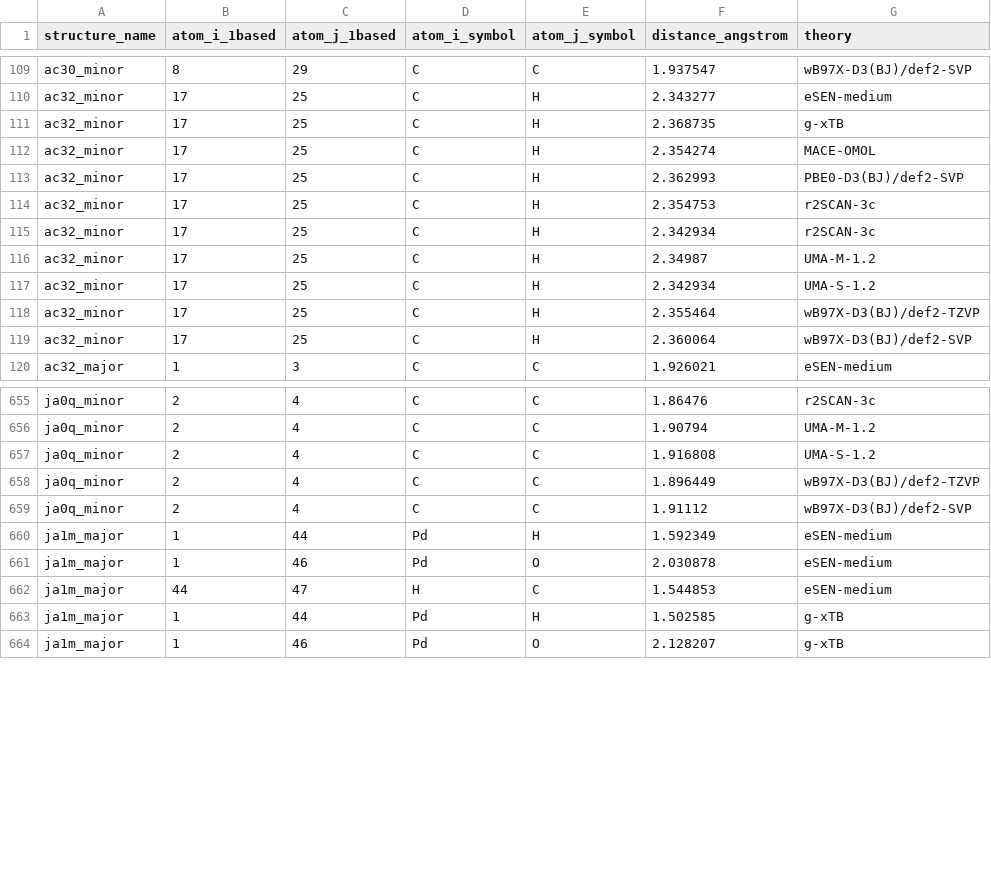
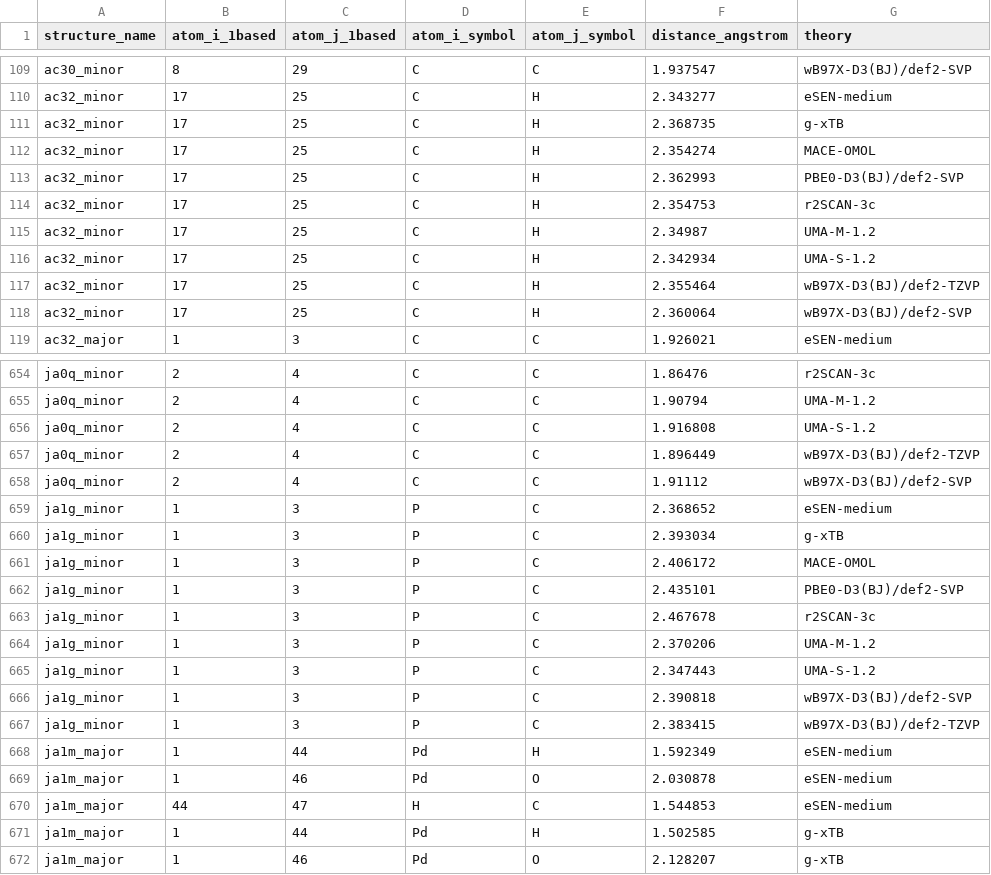
Before and after one commit to patonlab/SELECT50, a CSV file: results/geometry/ts_bond_distance.csv, drawn as a sheet; only a part is shown, gaps mark what is left out; removed rows and columns are numbered as before the commit, all else as after; the diff names each change by its address in the sheet, - before the commit and + after, or states it on an @@ line.

```diff
--- a/results/geometry/ts_bond_distance.csv
+++ b/results/geometry/ts_bond_distance.csv
-row 115: ac32_minor | 17 | 25 | C | H | 2.342934 | r2SCAN-3c
+row 659: ja1g_minor | 1 | 3 | P | C | 2.368652 | eSEN-medium
+row 660: ja1g_minor | 1 | 3 | P | C | 2.393034 | g-xTB
+row 661: ja1g_minor | 1 | 3 | P | C | 2.406172 | MACE-OMOL
+row 662: ja1g_minor | 1 | 3 | P | C | 2.435101 | PBE0-D3(BJ)/def2-SVP
+row 663: ja1g_minor | 1 | 3 | P | C | 2.467678 | r2SCAN-3c
+row 664: ja1g_minor | 1 | 3 | P | C | 2.370206 | UMA-M-1.2
+row 665: ja1g_minor | 1 | 3 | P | C | 2.347443 | UMA-S-1.2
+row 666: ja1g_minor | 1 | 3 | P | C | 2.390818 | wB97X-D3(BJ)/def2-SVP
+row 667: ja1g_minor | 1 | 3 | P | C | 2.383415 | wB97X-D3(BJ)/def2-TZVP
```
Also changed, not shown: calibration/palladium_enone_addition/calibration_summary.csv, 12 other files.
